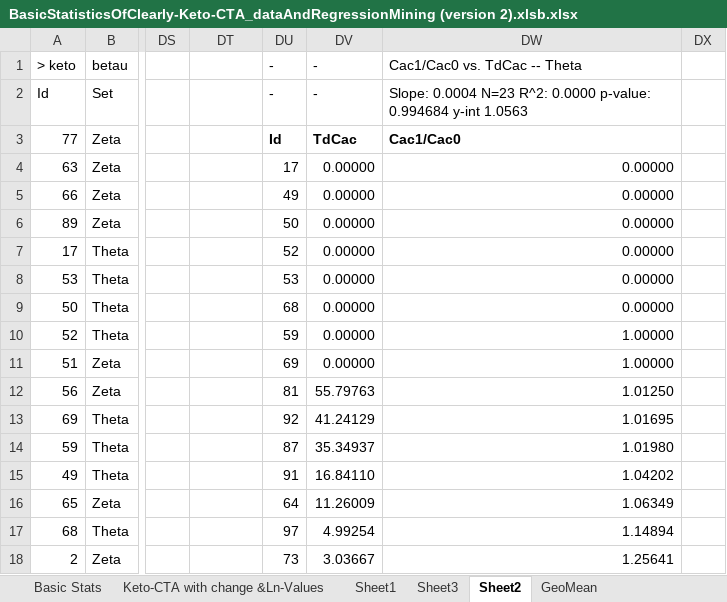
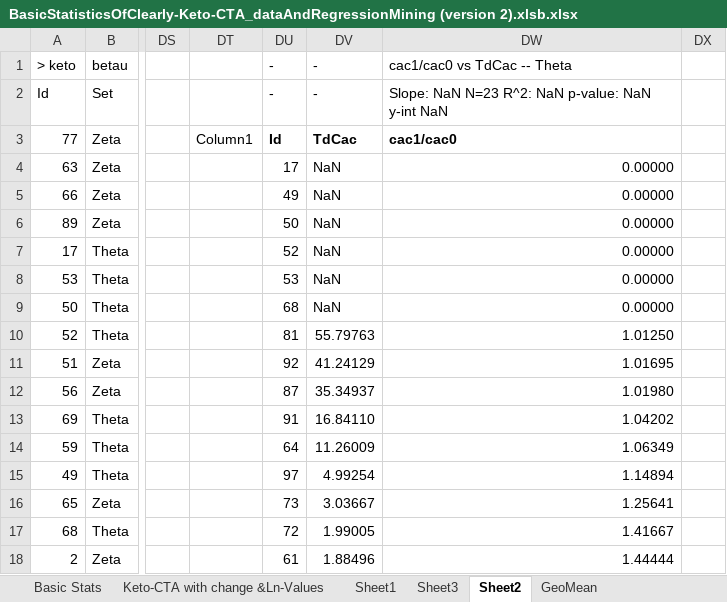
Before and after one commit to NinerXrayBravoTwoTwo/Keto_Cta, an Excel workbook: Analysis/BasicStatisticsOfClearly-Keto-CTA_dataAndRegressionMining (version 2).xlsb.xlsx, sheet Sheet2, drawn as a sheet; only a part is shown, gaps mark what is left out; values as stored, in another font and other column widths than the file's, no borders; charts and pictures and table styles not drawn; the diff covers the shown part only; the diff names each change by its address in the sheet, - before the commit and + after, or states it on an @@ line.

```diff
--- a/Analysis/BasicStatisticsOfClearly-Keto-CTA_dataAndRegressionMining (version 2).xlsb.xlsx (sheet Sheet2)
+++ b/Analysis/BasicStatisticsOfClearly-Keto-CTA_dataAndRegressionMining (version 2).xlsb.xlsx (sheet Sheet2)
-DW1: Cac1/Cac0 vs. TdCac -- Theta
+DW1: cac1/cac0 vs TdCac -- Theta
-DW2: Slope: 0.0004 N=23 R^2: 0.0000 p-value: 0.994684 y-int 1.0563
+DW2: Slope: NaN N=23 R^2: NaN p-value: NaN y-int NaN
-DT3: (empty)
+DT3: Column1
-DW3: Cac1/Cac0
+DW3: cac1/cac0
-DV4:DV9: 0.00000
+DV4:DV9: NaN
-DU10: 59
+DU10: 81
-DV10: 0.00000
+DV10: 55.79763
-DW10: 1.00000
+DW10: 1.01250
-DU11: 69
+DU11: 92
-DV11: 0.00000
+DV11: 41.24129
-DW11: 1.00000
+DW11: 1.01695
-DU12: 81
+DU12: 87
-DV12: 55.79763
+DV12: 35.34937
-DW12: 1.01250
+DW12: 1.01980
-DU13: 92
+DU13: 91
-DV13: 41.24129
+DV13: 16.84110
-DW13: 1.01695
+DW13: 1.04202
-DU14: 87
+DU14: 64
-DV14: 35.34937
+DV14: 11.26009
-DW14: 1.01980
+DW14: 1.06349
-DU15: 91
+DU15: 97
-DV15: 16.84110
+DV15: 4.99254
-DW15: 1.04202
+DW15: 1.14894
-DU16: 64
+DU16: 73
-DV16: 11.26009
+DV16: 3.03667
-DW16: 1.06349
+DW16: 1.25641
-DU17: 97
+DU17: 72
-DV17: 4.99254
+DV17: 1.99005
-DW17: 1.14894
+DW17: 1.41667
-DU18: 73
+DU18: 61
-DV18: 3.03667
+DV18: 1.88496
-DW18: 1.25641
+DW18: 1.44444
```
Also changed, not shown: 24 edited cells elsewhere in this sheet, charts or pictures, 4 other files.
